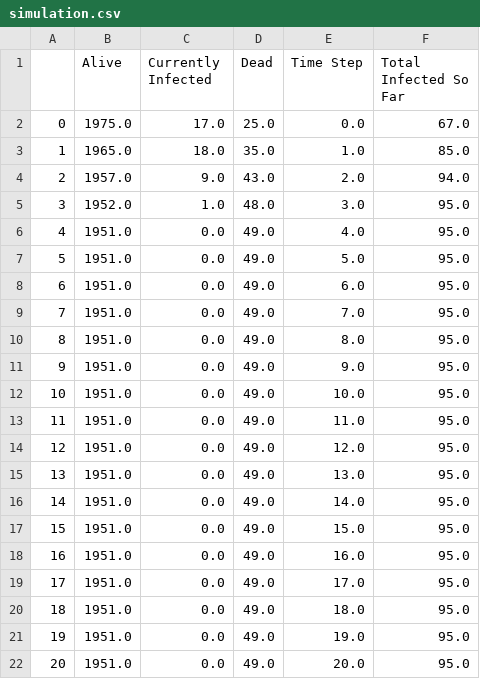
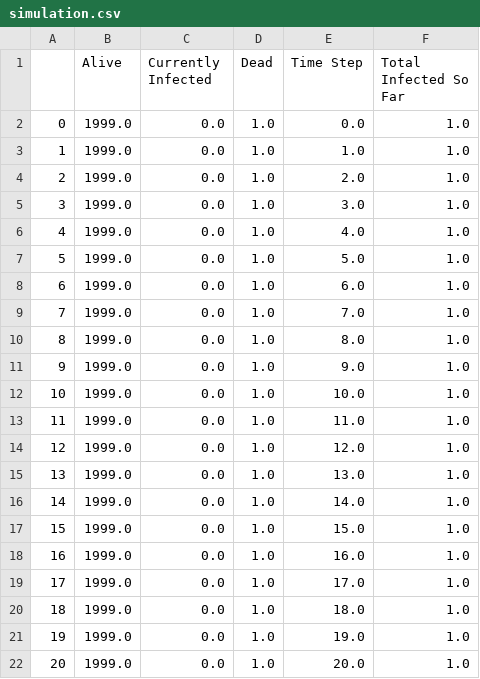
Before and after one commit to rwilley83/dsc-1-07-14-building-an-object-oriented-simulation-lab-online-ds-sp-000, a CSV file: simulation.csv, drawn as a sheet.

```diff
--- a/simulation.csv
+++ b/simulation.csv
@@ -1,22 +1,22 @@
 ,Alive,Currently Infected,Dead,Time Step,Total Infected So Far
-0,1975.0,17.0,25.0,0.0,67.0
-1,1965.0,18.0,35.0,1.0,85.0
-2,1957.0,9.0,43.0,2.0,94.0
-3,1952.0,1.0,48.0,3.0,95.0
-4,1951.0,0.0,49.0,4.0,95.0
-5,1951.0,0.0,49.0,5.0,95.0
-6,1951.0,0.0,49.0,6.0,95.0
-7,1951.0,0.0,49.0,7.0,95.0
-8,1951.0,0.0,49.0,8.0,95.0
-9,1951.0,0.0,49.0,9.0,95.0
-10,1951.0,0.0,49.0,10.0,95.0
-11,1951.0,0.0,49.0,11.0,95.0
-12,1951.0,0.0,49.0,12.0,95.0
-13,1951.0,0.0,49.0,13.0,95.0
-14,1951.0,0.0,49.0,14.0,95.0
-15,1951.0,0.0,49.0,15.0,95.0
-16,1951.0,0.0,49.0,16.0,95.0
-17,1951.0,0.0,49.0,17.0,95.0
-18,1951.0,0.0,49.0,18.0,95.0
-19,1951.0,0.0,49.0,19.0,95.0
-20,1951.0,0.0,49.0,20.0,95.0
+0,1999.0,0.0,1.0,0.0,1.0
+1,1999.0,0.0,1.0,1.0,1.0
+2,1999.0,0.0,1.0,2.0,1.0
+3,1999.0,0.0,1.0,3.0,1.0
+4,1999.0,0.0,1.0,4.0,1.0
+5,1999.0,0.0,1.0,5.0,1.0
+6,1999.0,0.0,1.0,6.0,1.0
+7,1999.0,0.0,1.0,7.0,1.0
+8,1999.0,0.0,1.0,8.0,1.0
+9,1999.0,0.0,1.0,9.0,1.0
+10,1999.0,0.0,1.0,10.0,1.0
+11,1999.0,0.0,1.0,11.0,1.0
+12,1999.0,0.0,1.0,12.0,1.0
+13,1999.0,0.0,1.0,13.0,1.0
+14,1999.0,0.0,1.0,14.0,1.0
+15,1999.0,0.0,1.0,15.0,1.0
+16,1999.0,0.0,1.0,16.0,1.0
+17,1999.0,0.0,1.0,17.0,1.0
+18,1999.0,0.0,1.0,18.0,1.0
+19,1999.0,0.0,1.0,19.0,1.0
+20,1999.0,0.0,1.0,20.0,1.0
```
Also changed, not shown: 1 other file.
